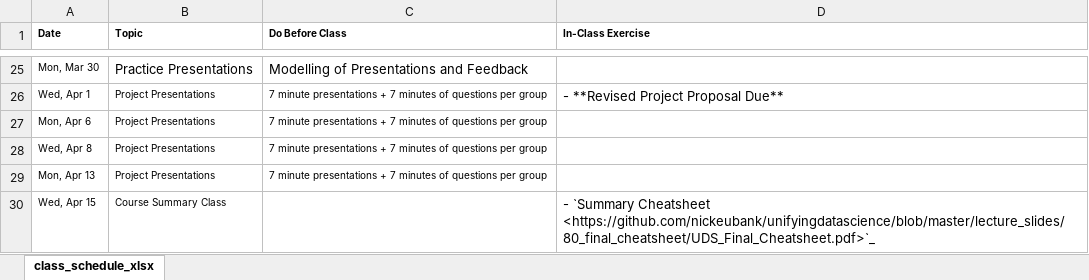
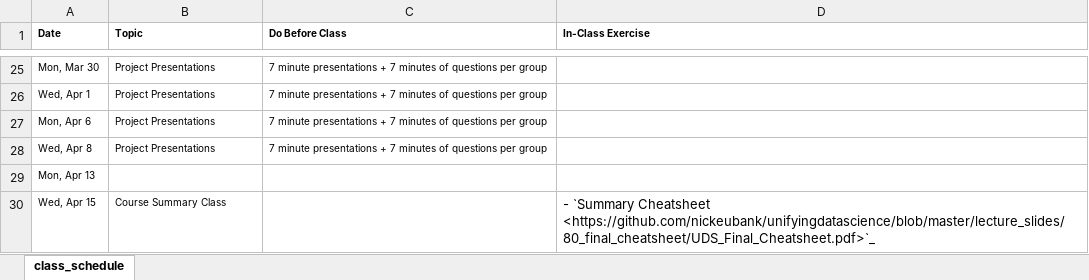
Before and after one commit to nickeubank/unifyingdatascience, an Excel workbook: source/class_schedule_xlsx.xlsx, sheet class_schedule, drawn as a sheet; only a part is shown, gaps mark what is left out; values as stored, in another font and other column widths than the file's, no borders; the diff covers the shown part only; the diff names each change by its address in the sheet, - before the commit and + after, or states it on an @@ line.

```diff
--- a/source/class_schedule_xlsx.xlsx (sheet class_schedule)
+++ b/source/class_schedule_xlsx.xlsx (sheet class_schedule)
-sheet tab: class_schedule_xlsx
+sheet tab: class_schedule
-B25 (Topic): Practice Presentations
+B25 (Topic): Project Presentations
@@ B25:C25 text size: smaller @@
-C25 (Do Before Class): Modelling of Presentations and Feedback
+C25 (Do Before Class): 7 minute presentations + 7 minutes of questions per group
-D26 (In-Class Exercise): - **Revised Project Proposal Due**
+D26 (In-Class Exercise): (empty)
-B29 (Topic): Project Presentations
+B29 (Topic): (empty)
-C29 (Do Before Class): 7 minute presentations + 7 minutes of questions per group
+C29 (Do Before Class): (empty)
```
Also changed, not shown: 55 edited cells and cell formats elsewhere in this sheet, 2 other files.
